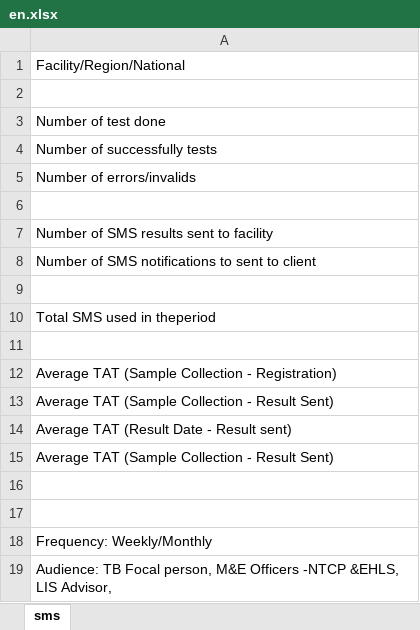
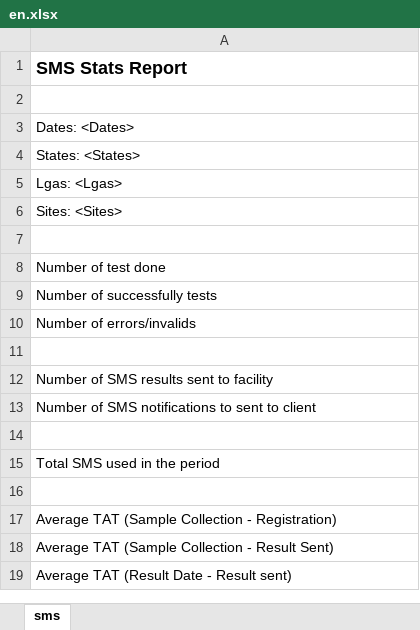
Before and after one commit to RahatSaqib/aspect, an Excel workbook: api/templates/sz_sms_stats/en.xlsx, sheet sms, drawn as a sheet; values as stored, in another font and other column widths than the file's, no borders; removed rows and columns are numbered as before the commit, all else as after; the diff names each change by its address in the sheet, - before the commit and + after, or states it on an @@ line.

Commit message:
[feat/ASP-2730-Eswatini-SMS-Report] Working

```diff
--- a/api/templates/sz_sms_stats/en.xlsx (sheet sms)
+++ b/api/templates/sz_sms_stats/en.xlsx (sheet sms)
-A1: Facility/Region/National
+A1: SMS Stats Report
-A1 bold: off
+A1 bold: on, text size: larger
+row 2: (empty)
+row 3: Dates: <Dates>
+row 4: States: <States>
+row 5: Lgas: <Lgas>
+row 6: Sites: <Sites>
-A15: Total SMS used in theperiod
+A15: Total SMS used in the period
-row 15: Average TAT (Sample Collection - Result Sent)
-row 16: (empty)
-row 17: (empty)
-row 18: Frequency: Weekly/Monthly
-row 19: Audience: TB Focal person, M&E Officers -NTCP &EHLS, LIS Advisor,
```
Also changed, not shown: 3 other files.
